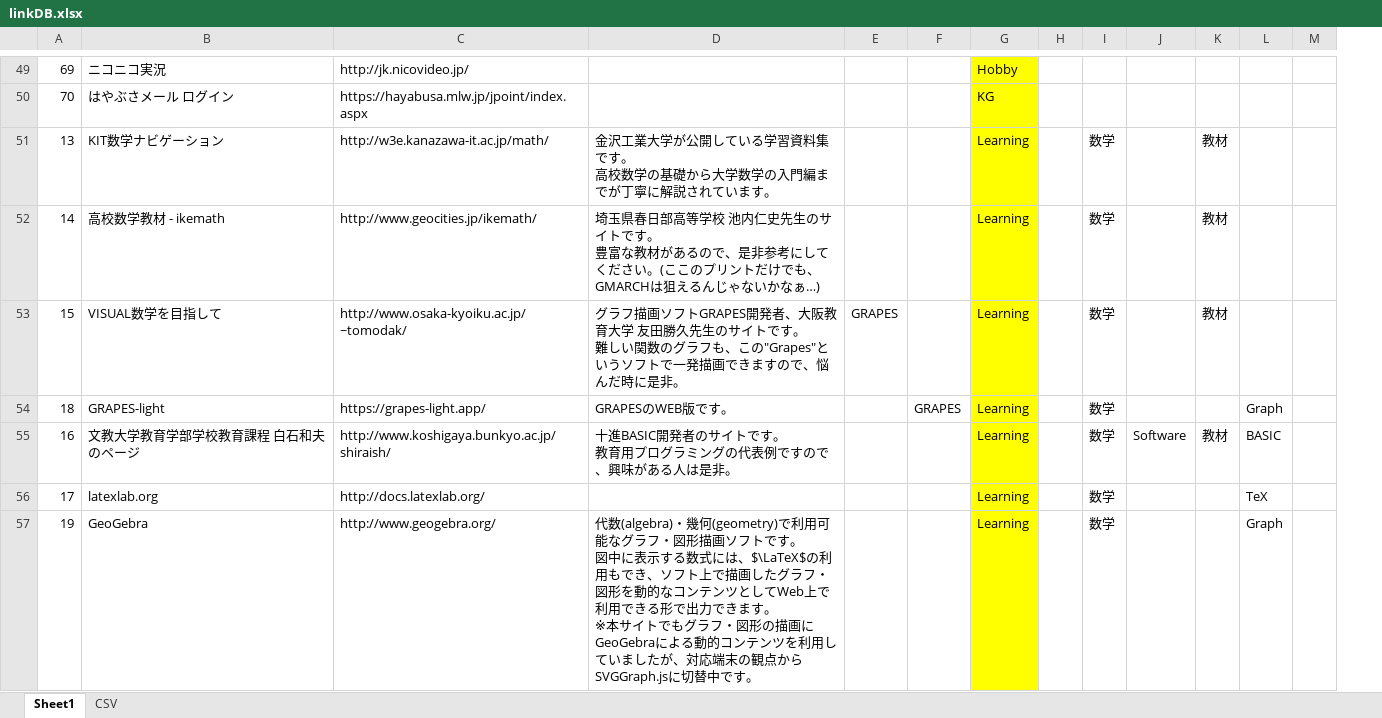
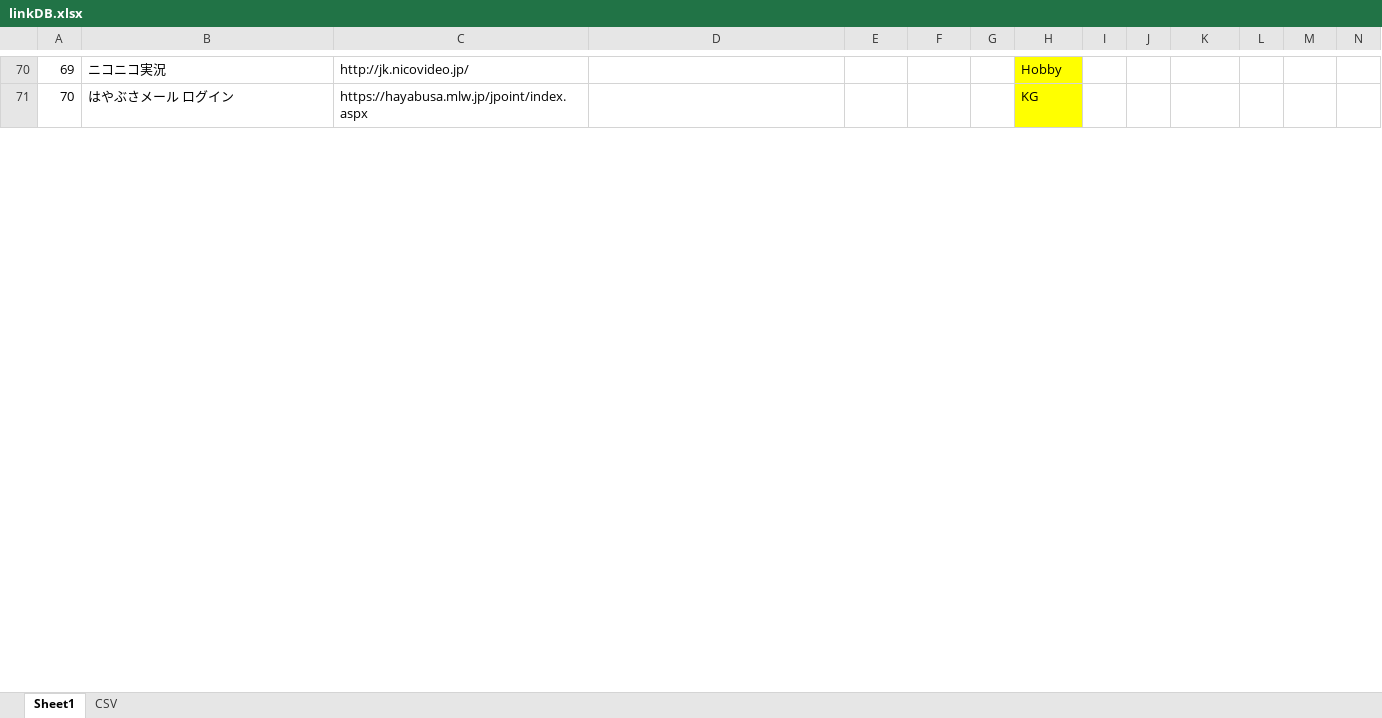
Before and after one commit to Zacky0922/Zacky0922.github.io, an Excel workbook: lab/csv/linkDB.xlsx, sheet Sheet1, drawn as a sheet; only a part is shown, gaps mark what is left out; values as stored, in another font and other column widths than the file's, no borders; removed rows and columns are numbered as before the commit, all else as after; rows hold the shown columns only; ↵ is a line break in a cell; the diff covers the shown part only; the diff names each change by its address in the sheet, - before the commit and + after, or states it on an @@ line.

```diff
--- a/lab/csv/linkDB.xlsx (sheet Sheet1)
+++ b/lab/csv/linkDB.xlsx (sheet Sheet1)
+column G, empty
-row 51: 13 | KIT数学ナビゲーション | http://w3e.kanazawa-it.ac.jp/math/ | 金沢工業大学が公開している学習資料集です。 ↵ 高校数学の基礎から大学数学の入門編までが丁寧に解説されています。 |  |  | Learning |  | 数学 |  | 教材
-row 52: 14 | 高校数学教材 - ikemath | http://www.geocities.jp/ikemath/ | 埼玉県春日部高等学校 池内仁史先生のサイトです。 ↵ 豊富な教材があるので、是非参考にしてください。(ここのプリントだけでも、GMARCHは狙えるんじゃないかなぁ…) |  |  | Learning |  | 数学 |  | 教材
-row 53: 15 | VISUAL数学を目指して | http://www.osaka-kyoiku.ac.jp/~tomodak/ | グラフ描画ソフトGRAPES開発者、大阪教育大学 友田勝久先生のサイトです。 ↵ 難しい関数のグラフも、この"Grapes"というソフトで一発描画できますので、悩んだ時に是非。 | GRAPES |  | Learning |  | 数学 |  | 教材
@@ row 54 moved to row 19: 18 @@
-row 55: 16 | 文教大学教育学部学校教育課程 白石和夫のページ | http://www.koshigaya.bunkyo.ac.jp/shiraish/ | 十進BASIC開発者のサイトです。 ↵ 教育用プログラミングの代表例ですので、興味がある人は是非。 |  |  | Learning |  | 数学 | Software | 教材 | BASIC
@@ row 56 moved to row 18: 17 @@
-row 57: 19 | GeoGebra | http://www.geogebra.org/ | 代数(algebra)・幾何(geometry)で利用可能なグラフ・図形描画ソフトです。 ↵ 図中に表示する数式には、$\LaTeX$の利用もでき、ソフト上で描画したグラフ・図形を動的なコンテンツとしてWeb上で利用できる形で出力できます。 ↵ ※本サイトでもグラフ・図形の描画にGeoGebraによる動的コンテンツを利用していましたが、対応端末の観点からSVGGraph.jsに切替中です。 |  |  | Learning |  | 数学 |  |  | Graph
```
Also changed, not shown: 10 added rows, 4 removed rows, 10 moved rows, 103 edited cells and cell formats elsewhere in this sheet, sheet CSV, 11 other files.
